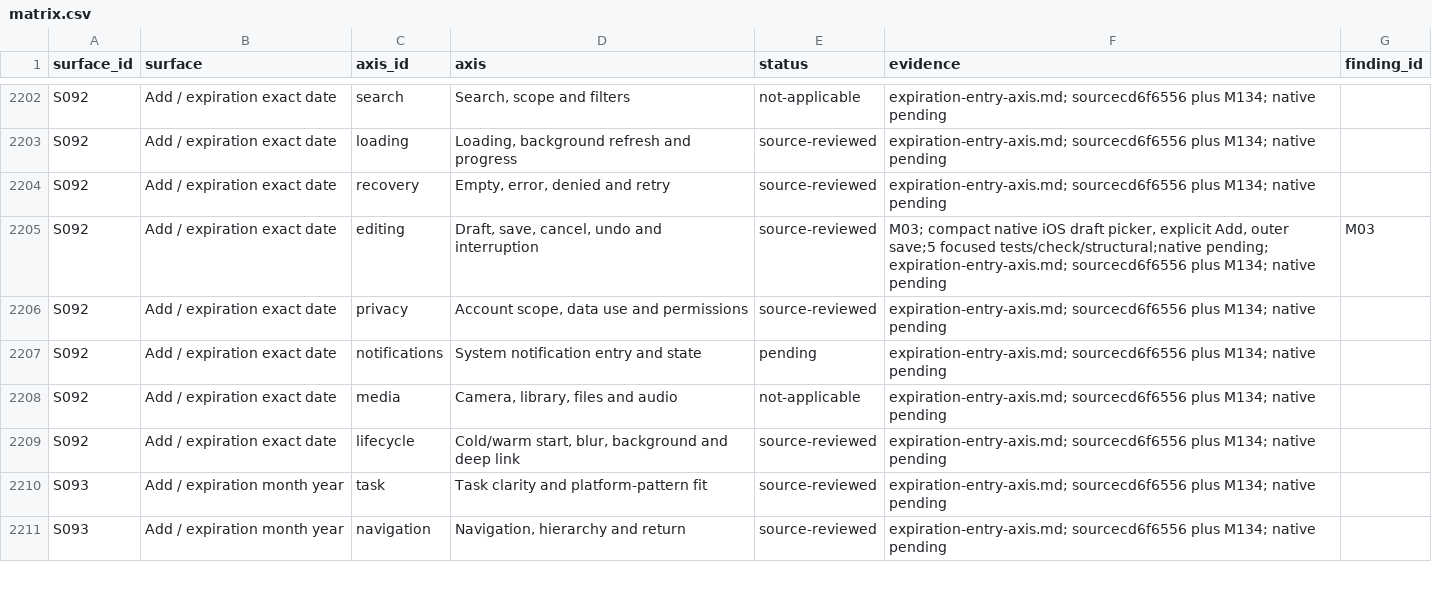
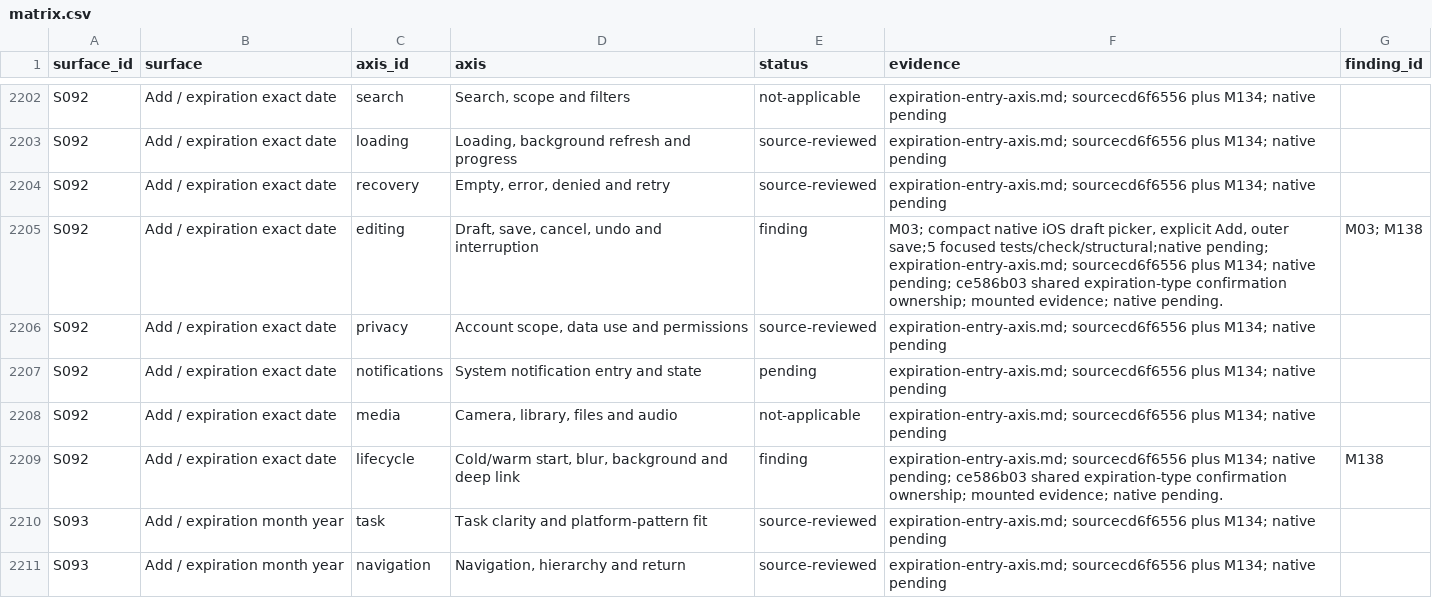
Before and after one commit to elsell/stuffstash, a CSV file: docs/reports/mobile-ui-remediation-2026-09-14/matrix.csv, drawn as a sheet; only a part is shown, gaps mark what is left out; the diff covers the shown part only.

Commit message:
docs(audit): reconcile confirmation and keyboard findings in matrix

```diff
--- a/docs/reports/mobile-ui-remediation-2026-09-14/matrix.csv
+++ b/docs/reports/mobile-ui-remediation-2026-09-14/matrix.csv
@@ -2204,3 +2204,3 @@ S092,Add / expiration exact date,loading,"Loading, background refresh and progre
 S092,Add / expiration exact date,recovery,"Empty, error, denied and retry",source-reviewed,expiration-entry-axis.md; sourcecd6f6556 plus M134; native pending,
-S092,Add / expiration exact date,editing,"Draft, save, cancel, undo and interruption",source-reviewed,"M03; compact native iOS draft picker, explicit Add, outer save;5 focused tests/check/structural;native pending; expiration-entry-axis.md; sourcecd6f6556 plus M134; native pending",M03
+S092,Add / expiration exact date,editing,"Draft, save, cancel, undo and interruption",finding,"M03; compact native iOS draft picker, explicit Add, outer save;5 focused tests/check/structural;native pending; expiration-entry-axis.md; sourcecd6f6556 plus M134; native pending; ce586b03 shared expiration-type confirmation ownership; mounted evidence; native pending.",M03; M138
 S092,Add / expiration exact date,privacy,"Account scope, data use and permissions",source-reviewed,expiration-entry-axis.md; sourcecd6f6556 plus M134; native pending,
@@ -2208,3 +2208,3 @@ S092,Add / expiration exact date,notifications,System notification entry and sta
 S092,Add / expiration exact date,media,"Camera, library, files and audio",not-applicable,expiration-entry-axis.md; sourcecd6f6556 plus M134; native pending,
-S092,Add / expiration exact date,lifecycle,"Cold/warm start, blur, background and deep link",source-reviewed,expiration-entry-axis.md; sourcecd6f6556 plus M134; native pending,
+S092,Add / expiration exact date,lifecycle,"Cold/warm start, blur, background and deep link",finding,expiration-entry-axis.md; sourcecd6f6556 plus M134; native pending; ce586b03 shared expiration-type confirmation ownership; mounted evidence; native pending.,M138
 S093,Add / expiration month year,task,Task clarity and platform-pattern fit,source-reviewed,expiration-entry-axis.md; sourcecd6f6556 plus M134; native pending,
```
Also changed, not shown: 59 edited cells elsewhere in this file, 1 other file.
